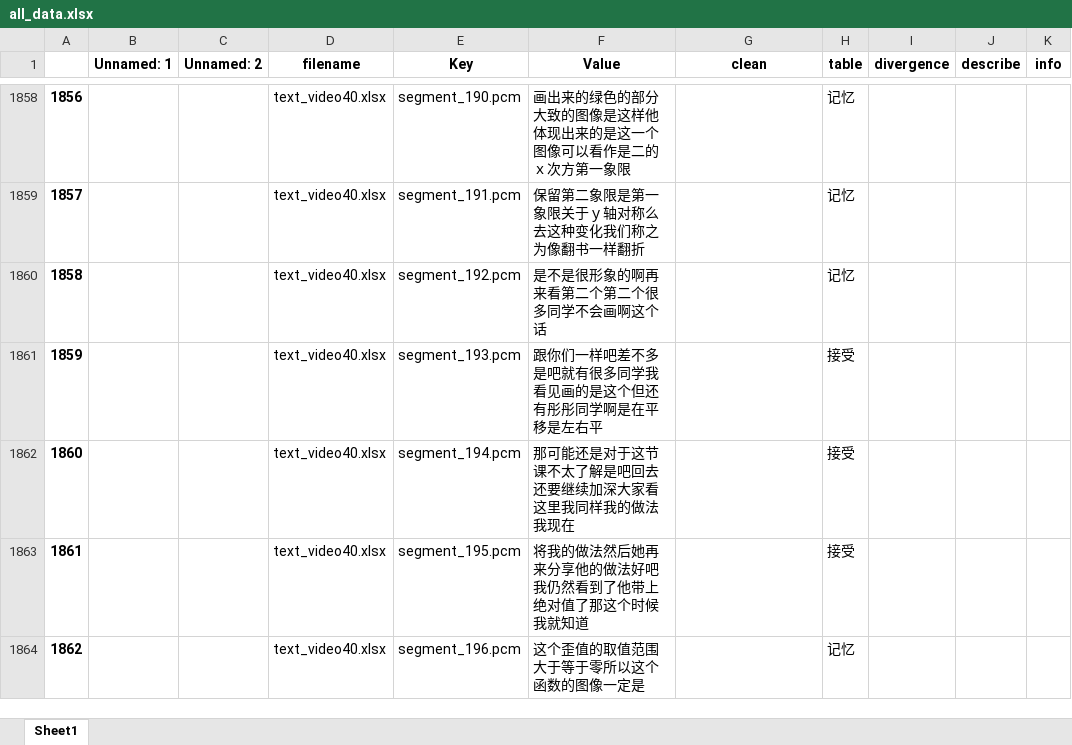
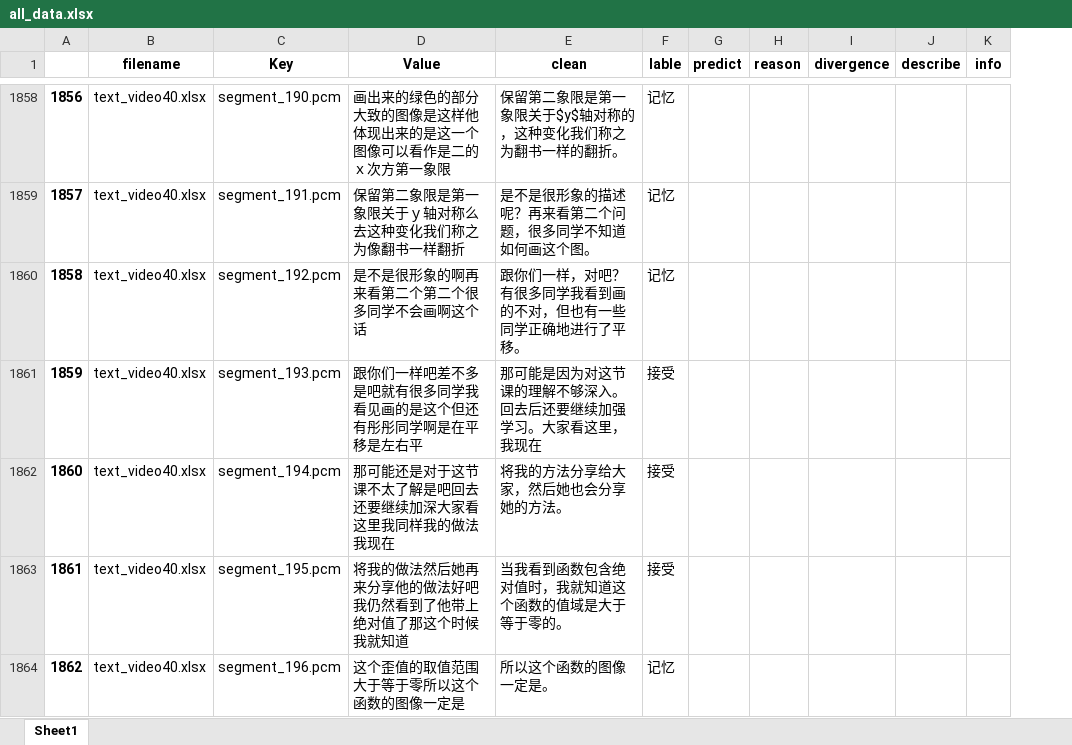
Before and after one commit to HRan2004/CognitiveEncoding, an Excel workbook: datasets/clean/all_data.xlsx, sheet Sheet1, drawn as a sheet; only a part is shown, gaps mark what is left out; values as stored, in another font and other column widths than the file's, no borders; removed rows and columns are numbered as before the commit, all else as after; the diff covers the shown part only; the diff names each change by its address in the sheet, - before the commit and + after, or states it on an @@ line.

```diff
--- a/datasets/clean/all_data.xlsx (sheet Sheet1)
+++ b/datasets/clean/all_data.xlsx (sheet Sheet1)
-column B (Unnamed: 1), empty
-column C (Unnamed: 2), empty
+column G (predict), empty
+column H (reason), empty
-F1: table
+F1: lable
-E1858 (clean): (empty)
+E1858 (clean): 保留第二象限是第一象限关于$y$轴对称的，这种变化我们称之为翻书一样的翻折。
-E1859 (clean): (empty)
+E1859 (clean): 是不是很形象的描述呢？再来看第二个问题，很多同学不知道如何画这个图。
-E1860 (clean): (empty)
+E1860 (clean): 跟你们一样，对吧？有很多同学我看到画的不对，但也有一些同学正确地进行了平移。
-E1861 (clean): (empty)
+E1861 (clean): 那可能是因为对这节课的理解不够深入。回去后还要继续加强学习。大家看这里，我现在
-E1862 (clean): (empty)
+E1862 (clean): 将我的方法分享给大家，然后她也会分享她的方法。
-E1863 (clean): (empty)
+E1863 (clean): 当我看到函数包含绝对值时，我就知道这个函数的值域是大于等于零的。
-E1864 (clean): (empty)
+E1864 (clean): 所以这个函数的图像一定是。
```
Also changed, not shown: 697 edited cells elsewhere in this sheet, 6 other files.
